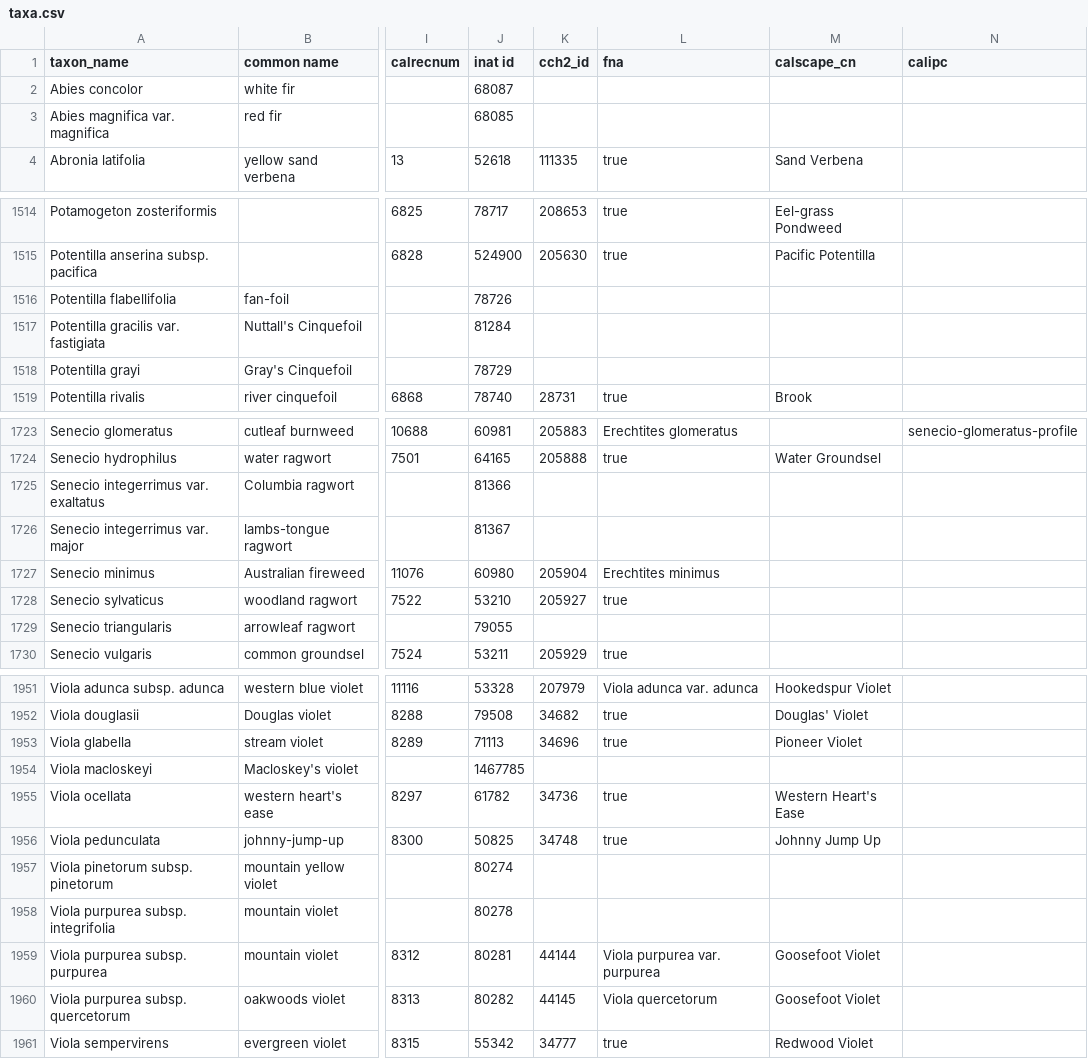
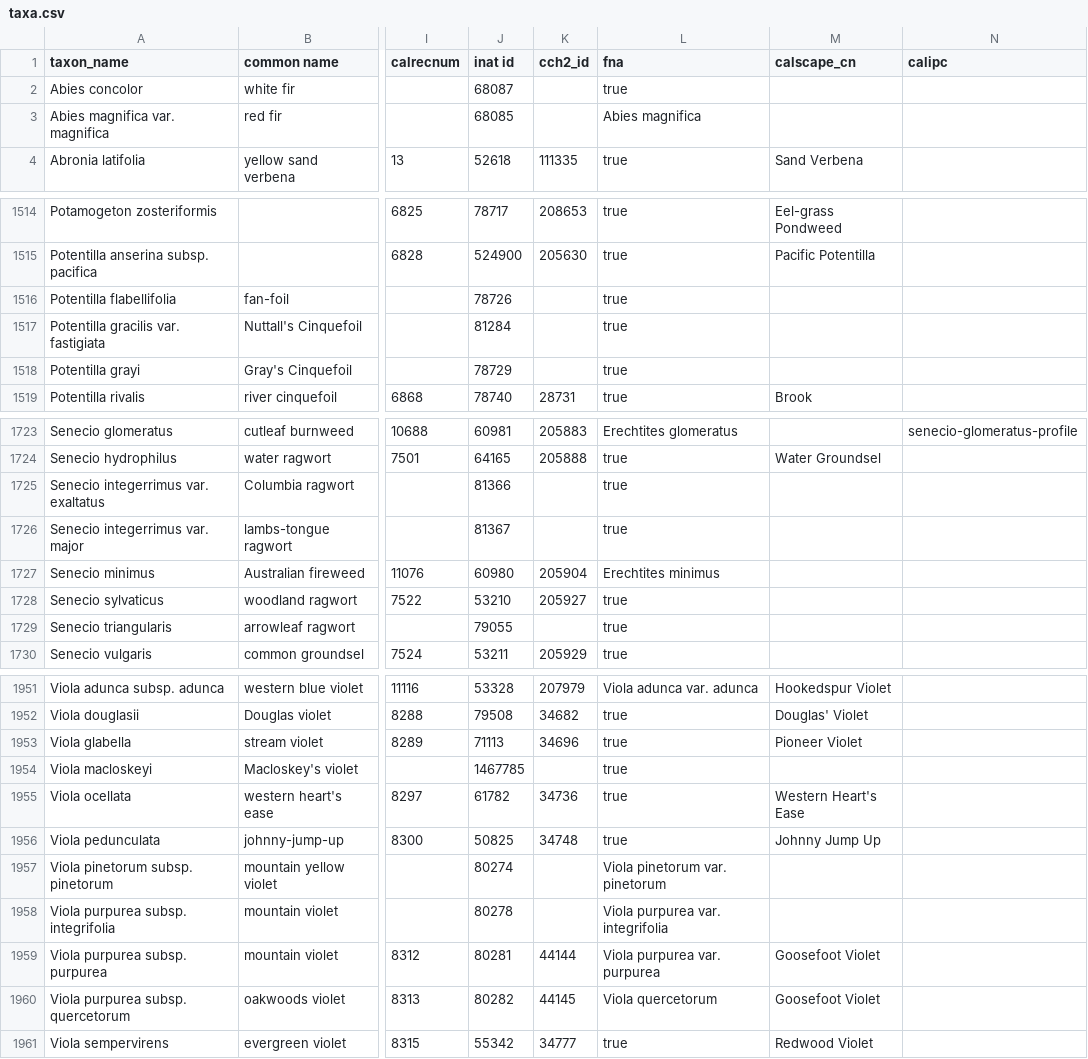
Before and after one commit to ca-plants/ca-plant-list, a CSV file: data/taxa.csv, drawn as a sheet; only a part is shown, gaps mark what is left out; the diff covers the shown part only; the diff names each change by its address in the sheet, - before the commit and + after, or states it on an @@ line.

```diff
--- a/data/taxa.csv
+++ b/data/taxa.csv
-L2 (fna): (empty)
+L2 (fna): true
-L3 (fna): (empty)
+L3 (fna): Abies magnifica
-L1516:L1518 (fna): (empty)
+L1516:L1518 (fna): true
-L1725:L1726 (fna): (empty)
+L1725:L1726 (fna): true
-L1729 (fna): (empty)
+L1729 (fna): true
-L1954 (fna): (empty)
+L1954 (fna): true
-L1957 (fna): (empty)
+L1957 (fna): Viola pinetorum var. pinetorum
-L1958 (fna): (empty)
+L1958 (fna): Viola purpurea var. integrifolia
```
Also changed, not shown: 46 edited cells elsewhere in this file.
